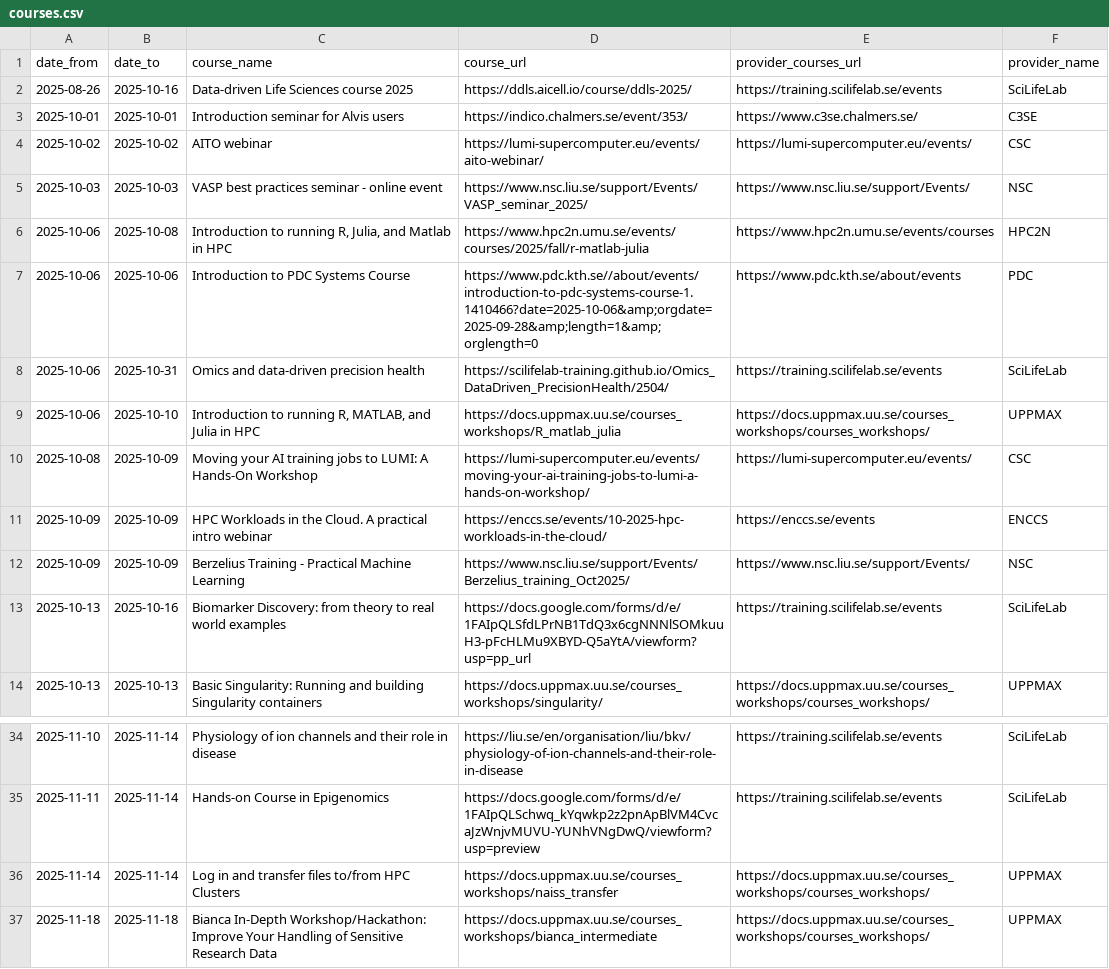
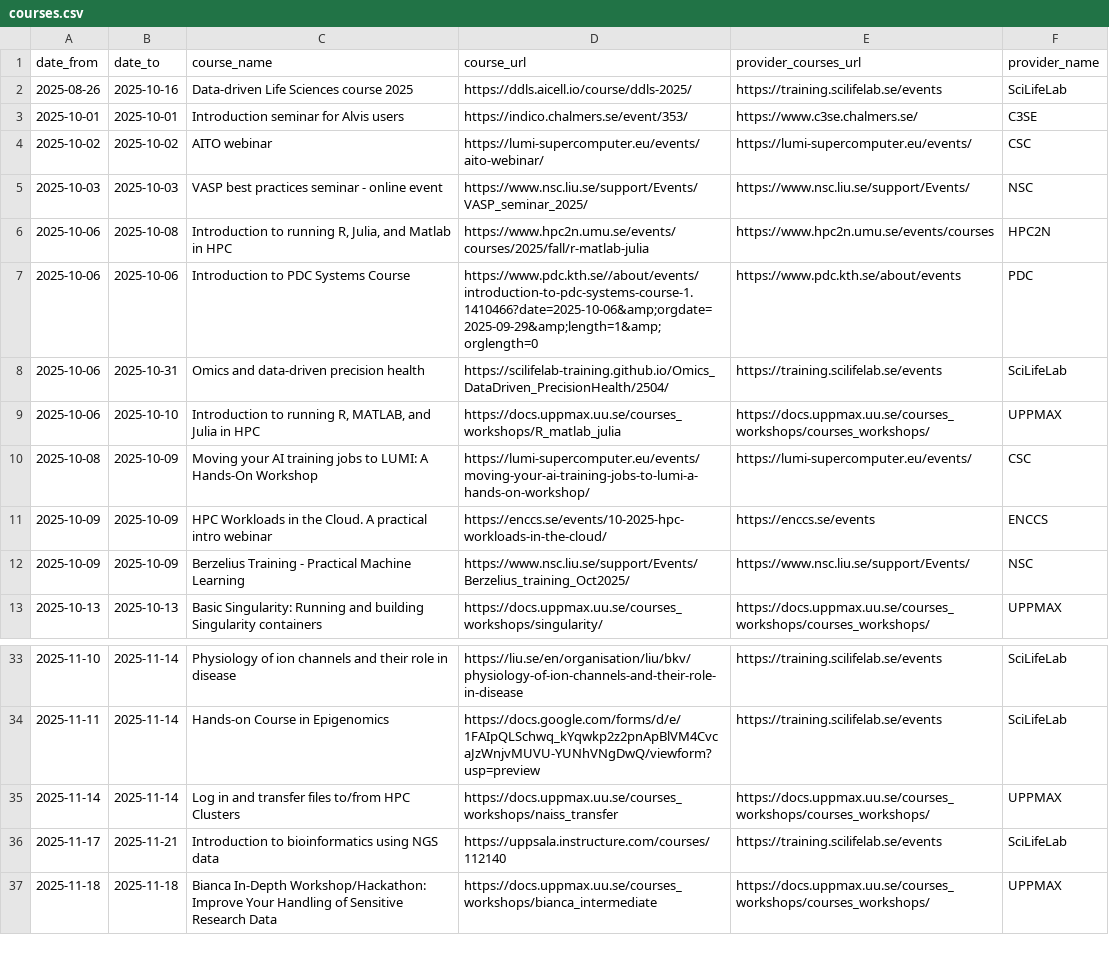
Before and after one commit to NBISweden/SCoRe_user_doc, a CSV file: docs/courses.csv, drawn as a sheet; only a part is shown, gaps mark what is left out.

```diff
--- a/docs/courses.csv
+++ b/docs/courses.csv
@@ -6,3 +6,3 @@ date_from,date_to,course_name,course_url,provider_courses_url,provider_name
 2025-10-06,2025-10-08,"Introduction to running R, Julia, and Matlab in HPC",https://www.hpc2n.umu.se/events/courses/2025/fall/r-matlab-julia,https://www.hpc2n.umu.se/events/courses,HPC2N
-2025-10-06,2025-10-06,Introduction to PDC Systems Course,https://www.pdc.kth.se//about/events/introduction-to-pdc-systems-course-1.1410466?date=2025-10-06&amp;orgdate=2025-09-28&amp;length=1&amp;orglength=0,https://www.pdc.kth.se/about/events,PDC
+2025-10-06,2025-10-06,Introduction to PDC Systems Course,https://www.pdc.kth.se//about/events/introduction-to-pdc-systems-course-1.1410466?date=2025-10-06&amp;orgdate=2025-09-29&amp;length=1&amp;orglength=0,https://www.pdc.kth.se/about/events,PDC
 2025-10-06,2025-10-31,Omics and data-driven precision health,https://scilifelab-training.github.io/Omics_DataDriven_PrecisionHealth/2504/,https://training.scilifelab.se/events,SciLifeLab
@@ -12,3 +12,2 @@ date_from,date_to,course_name,course_url,provider_courses_url,provider_name
 2025-10-09,2025-10-09,Berzelius Training - Practical Machine Learning,https://www.nsc.liu.se/support/Events/Berzelius_training_Oct2025/,https://www.nsc.liu.se/support/Events/,NSC
-2025-10-13,2025-10-16,Biomarker Discovery: from theory to real world examples,https://docs.google.com/forms/d/e/1FAIpQLSfdLPrNB1TdQ3x6cgNNNlSOMkuuH3-pFcHLMu9XBYD-Q5aYtA/viewform?usp=pp_url,https://training.scilifelab.se/events,SciLifeLab
 2025-10-13,2025-10-13,Basic Singularity: Running and building Singularity containers,https://docs.uppmax.uu.se/courses_workshops/singularity/,https://docs.uppmax.uu.se/courses_workshops/courses_workshops/,UPPMAX
@@ -36,2 +35,3 @@ date_from,date_to,course_name,course_url,provider_courses_url,provider_name
 2025-11-14,2025-11-14,Log in and transfer files to/from HPC Clusters,https://docs.uppmax.uu.se/courses_workshops/naiss_transfer,https://docs.uppmax.uu.se/courses_workshops/courses_workshops/,UPPMAX
+2025-11-17,2025-11-21,Introduction to bioinformatics using NGS data,https://uppsala.instructure.com/courses/112140,https://training.scilifelab.se/events,SciLifeLab
 2025-11-18,2025-11-18,Bianca In-Depth Workshop/Hackathon: Improve Your Handling of Sensitive Research Data,https://docs.uppmax.uu.se/courses_workshops/bianca_intermediate,https://docs.uppmax.uu.se/courses_workshops/courses_workshops/,UPPMAX
```
Also changed, not shown: 2 other files.
